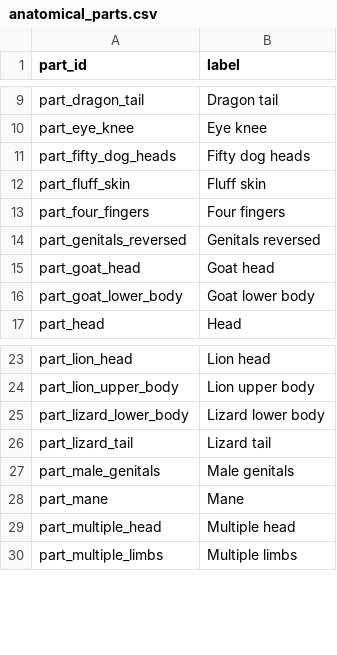
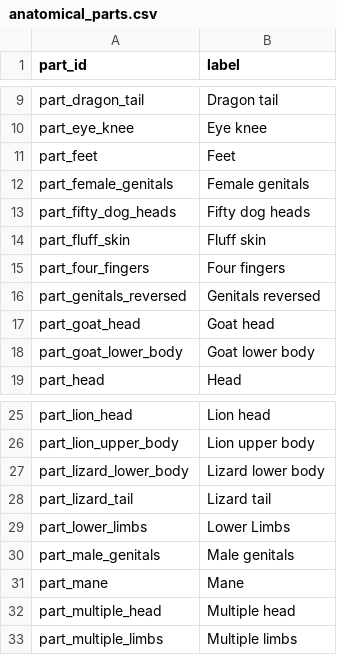
Before and after one commit to hexWitches/beast, a CSV file: graph/data/anatomical_parts.csv, drawn as a sheet; only a part is shown, gaps mark what is left out; the diff names each change by its address in the sheet, - before the commit and + after, or states it on an @@ line.

```diff
--- a/graph/data/anatomical_parts.csv
+++ b/graph/data/anatomical_parts.csv
+row 11: part_feet | Feet
+row 12: part_female_genitals | Female genitals
+row 29: part_lower_limbs | Lower Limbs
```
Also changed, not shown: graph/data/abilities.csv, graph/data/archetypes.csv, 9 other files.
